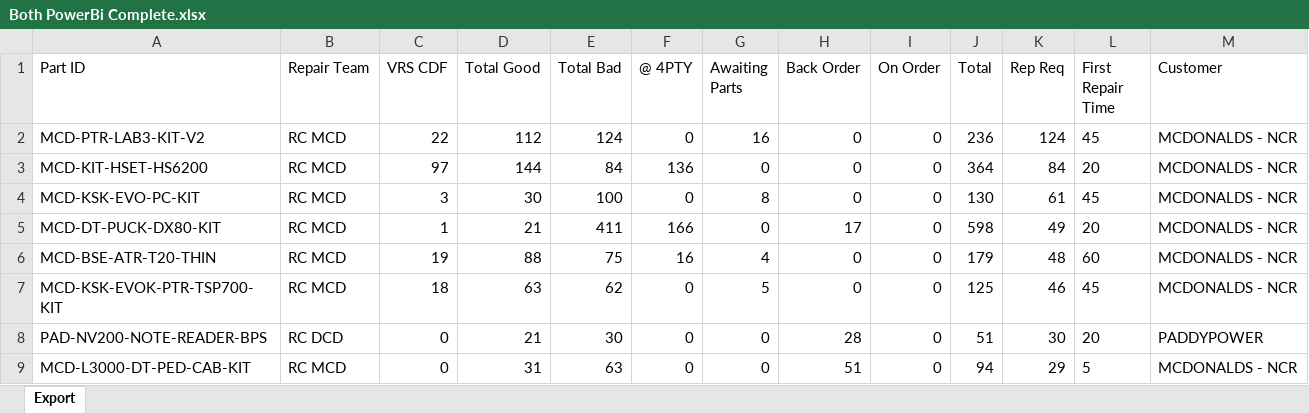
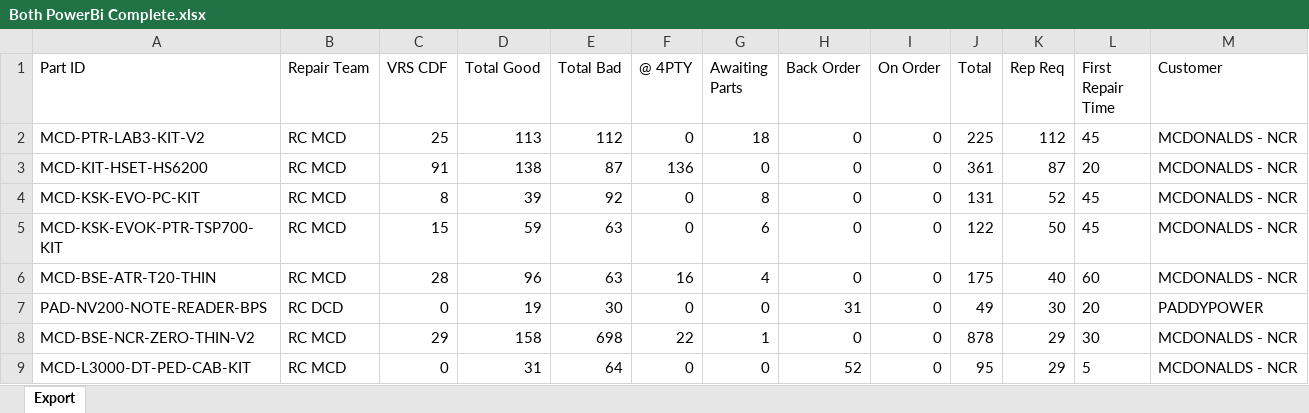
Before and after one commit to NotKamran07/dcd-priority-list, an Excel workbook: Both PowerBi Complete.xlsx, sheet Export, drawn as a sheet; only a part is shown; values as stored, in another font and other column widths than the file's, no borders; removed rows and columns are numbered as before the commit, all else as after; the diff covers the shown part only; the diff names each change by its address in the sheet, - before the commit and + after, or states it on an @@ line.

```diff
--- a/Both PowerBi Complete.xlsx (sheet Export)
+++ b/Both PowerBi Complete.xlsx (sheet Export)
-C2 (VRS CDF): 22
+C2 (VRS CDF): 25
-D2 (Total Good): 112
+D2 (Total Good): 113
-E2 (Total Bad): 124
+E2 (Total Bad): 112
-G2 (Awaiting Parts): 16
+G2 (Awaiting Parts): 18
-J2 (Total): 236
+J2 (Total): 225
-K2 (Rep Req): 124
+K2 (Rep Req): 112
-C3 (VRS CDF): 97
+C3 (VRS CDF): 91
-D3 (Total Good): 144
+D3 (Total Good): 138
-E3 (Total Bad): 84
+E3 (Total Bad): 87
-J3 (Total): 364
+J3 (Total): 361
-K3 (Rep Req): 84
+K3 (Rep Req): 87
-C4 (VRS CDF): 3
+C4 (VRS CDF): 8
-D4 (Total Good): 30
+D4 (Total Good): 39
-E4 (Total Bad): 100
+E4 (Total Bad): 92
-J4 (Total): 130
+J4 (Total): 131
-K4 (Rep Req): 61
+K4 (Rep Req): 52
-row 5: MCD-DT-PUCK-DX80-KIT | RC MCD | 1 | 21 | 411 | 166 | 0 | 17 | 0 | 598 | 49 | 20 | MCDONALDS - NCR
+row 5: MCD-KSK-EVOK-PTR-TSP700-KIT | RC MCD | 15 | 59 | 63 | 0 | 6 | 0 | 0 | 122 | 50 | 45 | MCDONALDS - NCR
-C6 (VRS CDF): 19
+C6 (VRS CDF): 28
-D6 (Total Good): 88
+D6 (Total Good): 96
-E6 (Total Bad): 75
+E6 (Total Bad): 63
-J6 (Total): 179
+J6 (Total): 175
-K6 (Rep Req): 48
+K6 (Rep Req): 40
-row 7: MCD-KSK-EVOK-PTR-TSP700-KIT | RC MCD | 18 | 63 | 62 | 0 | 5 | 0 | 0 | 125 | 46 | 45 | MCDONALDS - NCR
-D7 (Total Good): 21
+D7 (Total Good): 19
-H7 (Back Order): 28
+H7 (Back Order): 31
-J7 (Total): 51
+J7 (Total): 49
+row 8: MCD-BSE-NCR-ZERO-THIN-V2 | RC MCD | 29 | 158 | 698 | 22 | 1 | 0 | 0 | 878 | 29 | 30 | MCDONALDS - NCR
-E9 (Total Bad): 63
+E9 (Total Bad): 64
-H9 (Back Order): 51
+H9 (Back Order): 52
-J9 (Total): 94
+J9 (Total): 95
```
Also changed, not shown: 29 added rows, 29 removed rows and 207 edited cells elsewhere in this sheet, 1 other file.
